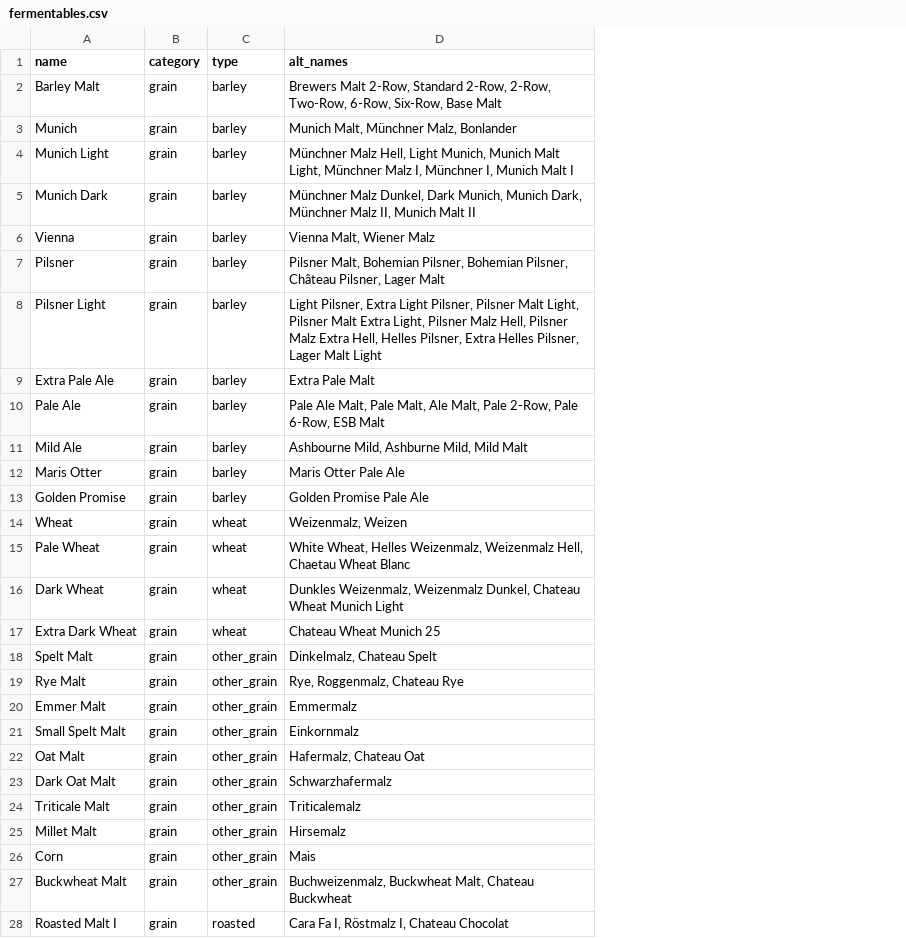
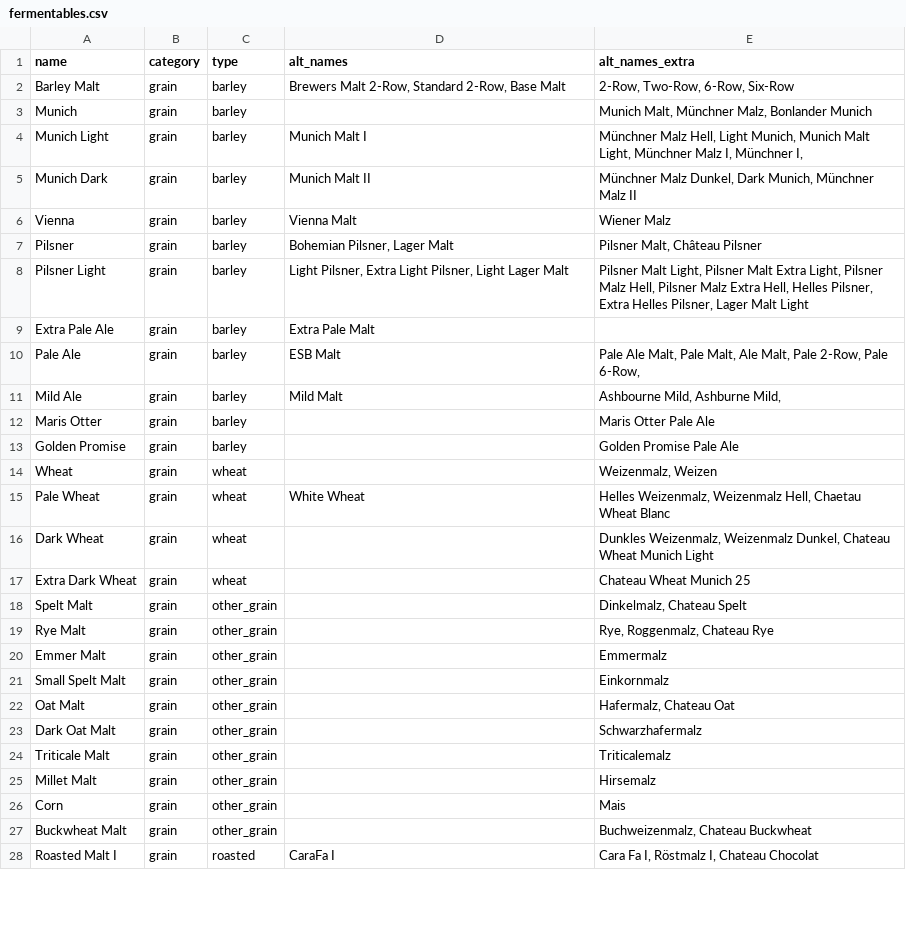
Before and after one commit to scheb/beer-analytics, a CSV file: recipe_db/data/fermentables.csv, drawn as a sheet; only a part is shown; the diff covers the shown part only; the diff names each change by its address in the sheet, - before the commit and + after, or states it on an @@ line.

Commit message:
Update data model, extra alt names field, styles list reworked

```diff
--- a/recipe_db/data/fermentables.csv
+++ b/recipe_db/data/fermentables.csv
+column E (alt_names_extra), rows 2-28: 2-Row, Two-Row, 6-Row, Six-Row | Munich Malt, Münchner Malz, Bonlander Munich | Münchner Malz Hell, Light Munich, Munich Malt Light, Münchner Malz I, Münchner I, | Münchner Malz Dunkel, Dark Munich, Münchner Malz II | Wiener Malz | Pilsner Malt, Château Pilsner | Pilsner Malt Light, Pilsner Malt Extra Light, Pilsner Malz Hell, Pilsner Malz Extra Hell, Helles Pilsner, Extra Helles Pilsner, Lager Malt Light |  | Pale Ale Malt, Pale Malt, Ale Malt, Pale 2-Row, Pale 6-Row, | Ashbourne Mild, Ashburne Mild, | Maris Otter Pale Ale | Golden Promise Pale Ale | Weizenmalz, Weizen | Helles Weizenmalz, Weizenmalz Hell, Chaetau Wheat Blanc | Dunkles Weizenmalz, Weizenmalz Dunkel, Chateau Wheat Munich Light | Chateau Wheat Munich 25 | Dinkelmalz, Chateau Spelt | Rye, Roggenmalz, Chateau Rye | Emmermalz | Einkornmalz | Hafermalz, Chateau Oat | Schwarzhafermalz | Triticalemalz | Hirsemalz | Mais | Buchweizenmalz, Chateau Buckwheat | Cara Fa I, Röstmalz I, Chateau Chocolat
-D2 (alt_names): …Standard 2-Row, 2-Row, Two-Row, 6-Row, Six-Row, Base Malt
+D2 (alt_names): …Standard 2-Row, Base Malt
-D3 (alt_names): Munich Malt, Münchner Malz, Bonlander
+D3 (alt_names): (empty)
-D4 (alt_names): Münchner Malz Hell, Light Munich, Munich Malt Light, Münchner Malz I, Münchner I, Munich Malt…
+D4 (alt_names): Munich Malt…
-D5 (alt_names): Münchner Malz Dunkel, Dark Munich, Munich Dark, Münchner Malz II, Munich Malt…
+D5 (alt_names): Munich Malt…
-D6 (alt_names): Vienna Malt, Wiener Malz
+D6 (alt_names): Vienna Malt
-D7 (alt_names): Pilsner Malt, Bohemian Pilsner, Bohemian Pilsner, Château Pilsner, Lager…
+D7 (alt_names): Bohemian Pilsner, Lager…
-D8 (alt_names): …Light Pilsner, Pilsner Malt Light, Pilsner Malt Extra Light, Pilsner Malz Hell, Pilsner Malz Extra Hell, Helles Pilsner, Extra Helles Pilsner, Lager Malt Light
+D8 (alt_names): …Light Pilsner, Light Lager Malt
-D10 (alt_names): Pale Ale Malt, Pale Malt, Ale Malt, Pale 2-Row, Pale 6-Row, ESB Malt
+D10 (alt_names): ESB Malt
-D11 (alt_names): Ashbourne Mild, Ashburne Mild, Mild Malt
+D11 (alt_names): Mild Malt
-D12 (alt_names): Maris Otter Pale Ale
+D12 (alt_names): (empty)
-D13 (alt_names): Golden Promise Pale Ale
+D13 (alt_names): (empty)
-D14 (alt_names): Weizenmalz, Weizen
+D14 (alt_names): (empty)
-D15 (alt_names): White Wheat, Helles Weizenmalz, Weizenmalz Hell, Chaetau Wheat Blanc
+D15 (alt_names): White Wheat
-D16 (alt_names): Dunkles Weizenmalz, Weizenmalz Dunkel, Chateau Wheat Munich Light
+D16 (alt_names): (empty)
-D17 (alt_names): Chateau Wheat Munich 25
+D17 (alt_names): (empty)
-D18 (alt_names): Dinkelmalz, Chateau Spelt
+D18 (alt_names): (empty)
-D19 (alt_names): Rye, Roggenmalz, Chateau Rye
+D19 (alt_names): (empty)
-D20 (alt_names): Emmermalz
+D20 (alt_names): (empty)
-D21 (alt_names): Einkornmalz
+D21 (alt_names): (empty)
-D22 (alt_names): Hafermalz, Chateau Oat
+D22 (alt_names): (empty)
-D23 (alt_names): Schwarzhafermalz
+D23 (alt_names): (empty)
-D24 (alt_names): Triticalemalz
+D24 (alt_names): (empty)
-D25 (alt_names): Hirsemalz
+D25 (alt_names): (empty)
-D26 (alt_names): Mais
+D26 (alt_names): (empty)
-D27 (alt_names): Buchweizenmalz, Buckwheat Malt, Chateau Buckwheat
+D27 (alt_names): (empty)
-D28 (alt_names): Cara Fa I, Röstmalz I, Chateau Chocolat
+D28 (alt_names): CaraFa I
```
Also changed, not shown: 66 edited cells elsewhere in this file, recipe_db/data/hops.csv, recipe_db/data/styles.csv, 3 other files.
